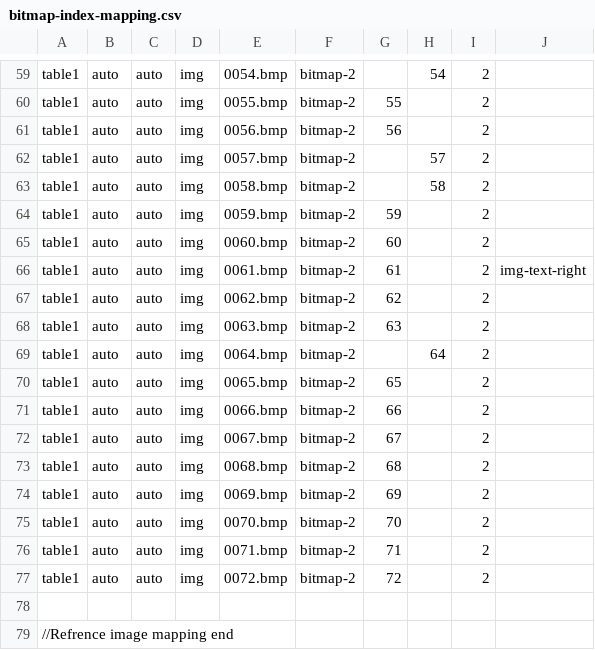
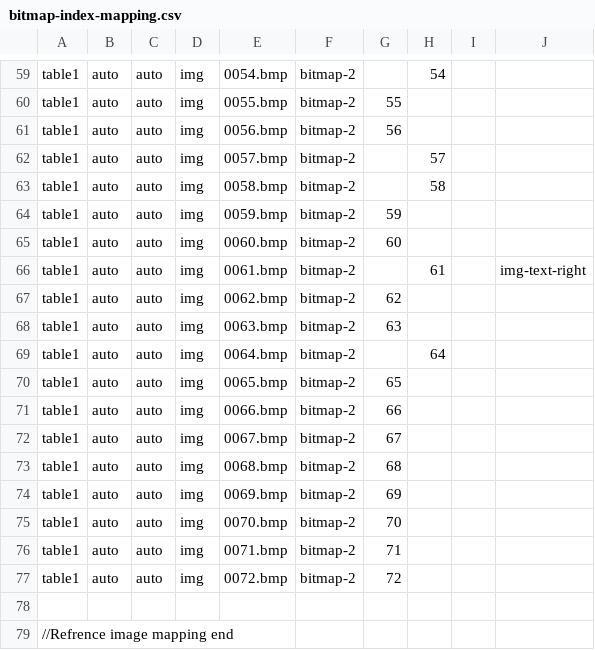
Before and after one commit to shishupal082/project, a CSV file: app/track-plan/json/csv/bitmap-index-mapping.csv, drawn as a sheet; only a part is shown, gaps mark what is left out; the diff covers the shown part only; the diff names each change by its address in the sheet, - before the commit and + after, or states it on an @@ line.

```diff
--- a/app/track-plan/json/csv/bitmap-index-mapping.csv
+++ b/app/track-plan/json/csv/bitmap-index-mapping.csv
-I59:I77: 2
+I59:I77: (empty)
-G66: 61
+G66: (empty)
-H66: (empty)
+H66: 61
```
Also changed, not shown: 56 edited cells elsewhere in this file, 5 other files.
